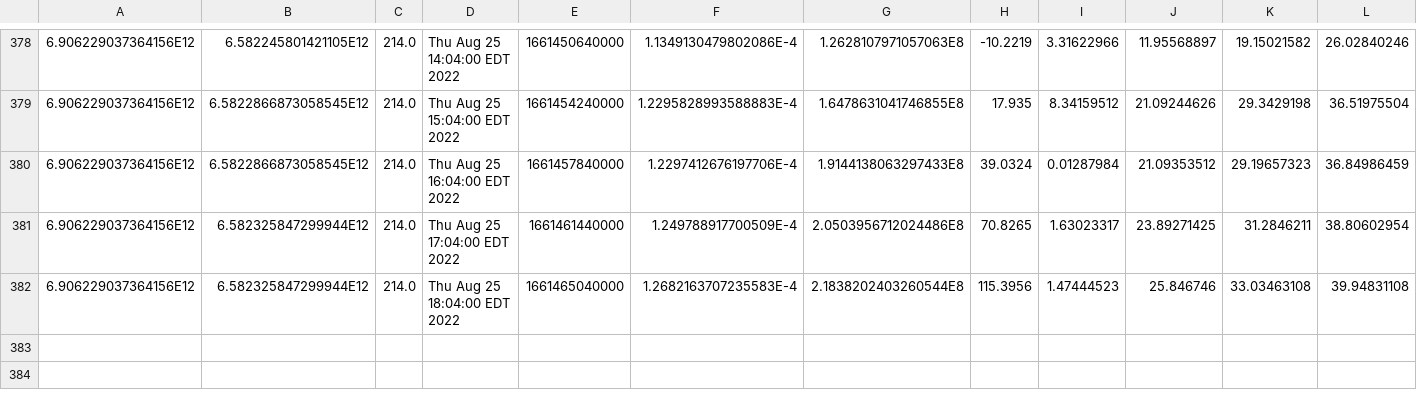
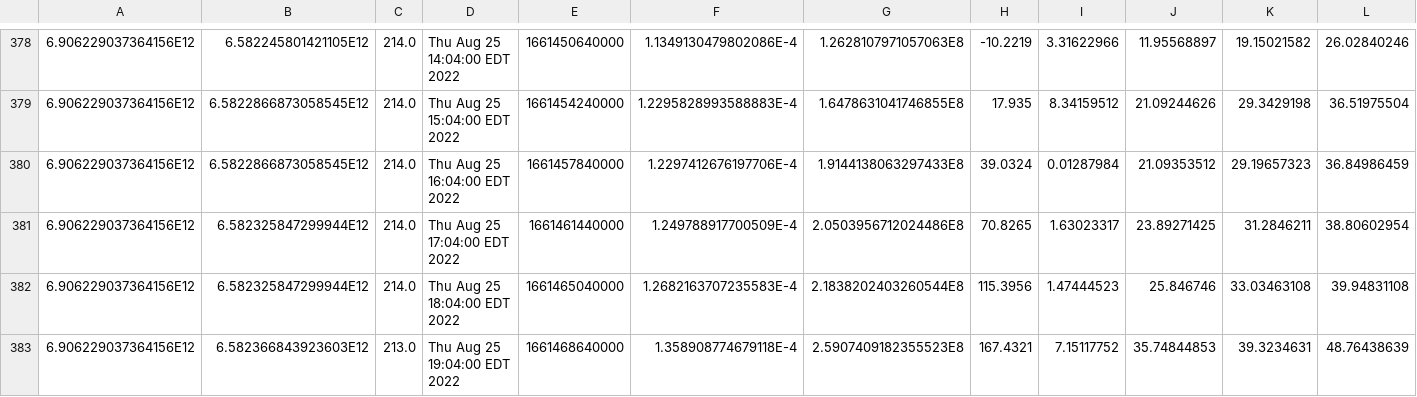
Before and after one commit to luncburn/luncburn, a CSV file: data.csv, drawn as a sheet; only a part is shown, gaps mark what is left out; rows hold the shown columns only; the diff names each change by its address in the sheet, - before the commit and + after, or states it on an @@ line.

Commit message:
"Updating CSV File at: 22238585790582"

```diff
--- a/data.csv
+++ b/data.csv
+row 383: 6.906229037364156E12 | 6.582366843923603E12 | 213.0 | Thu Aug 25 19:04:00 EDT 2022 | 1661468640000 | 1.358908774679118E-4 | 2.5907409182355523E8 | 167.4321 | 7.15117752 | 35.74844853 | 39.3234631 | 48.76438639
```
